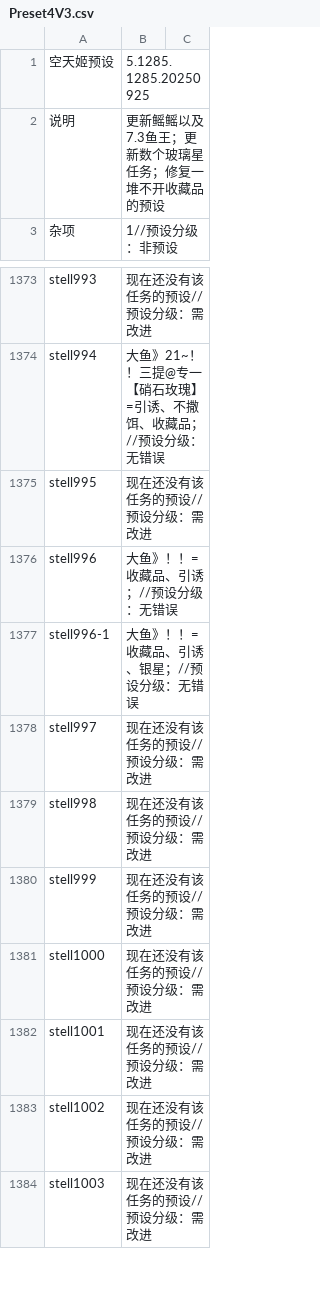
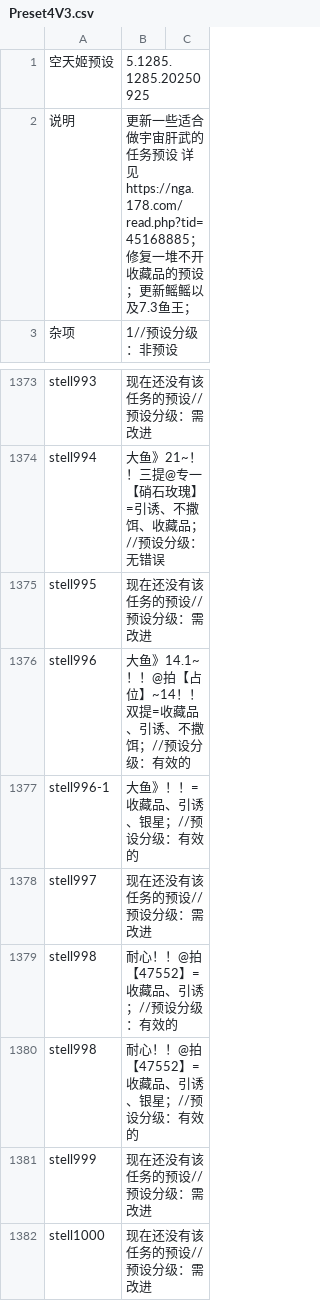
Before and after one commit to BlackCleaverLoli/MissFisher, a CSV file: Preset4V3.csv, drawn as a sheet; only a part is shown, gaps mark what is left out; the shorter side is filled out with more unchanged rows.

Commit message:
Update Preset4V3.csv

```diff
--- a/Preset4V3.csv
+++ b/Preset4V3.csv
@@ -1,3 +1,3 @@
 空天姬预设,5.1285.1285.20250925
-说明,更新鳐鳐以及7.3鱼王；更新数个玻璃星任务；修复一堆不开收藏品的预设
+说明,更新一些适合做宇宙肝武的任务预设 详见 https://nga.178.com/read.php?tid=45168885；修复一堆不开收藏品的预设；更新鳐鳐以及7.3鱼王；
 杂项,1//预设分级：非预设
@@ -1375,6 +1375,7 @@ stell994,大鱼》21~！！三提@专一【硝石玫瑰】=引诱、不撒饵、
 stell995,现在还没有该任务的预设//预设分级：需改进
-stell996,大鱼》！！=收藏品、引诱；//预设分级：无错误
-stell996-1,大鱼》！！=收藏品、引诱、银星；//预设分级：无错误
+stell996,大鱼》14.1~！！@拍【占位】~14！！双提=收藏品、引诱、不撒饵；//预设分级：有效的
+stell996-1,大鱼》！！=收藏品、引诱、银星；//预设分级：有效的
 stell997,现在还没有该任务的预设//预设分级：需改进
-stell998,现在还没有该任务的预设//预设分级：需改进
+stell998,耐心！！@拍【47552】=收藏品、引诱；//预设分级：有效的
+stell998,耐心！！@拍【47552】=收藏品、引诱、银星；//预设分级：有效的
 stell999,现在还没有该任务的预设//预设分级：需改进
```
